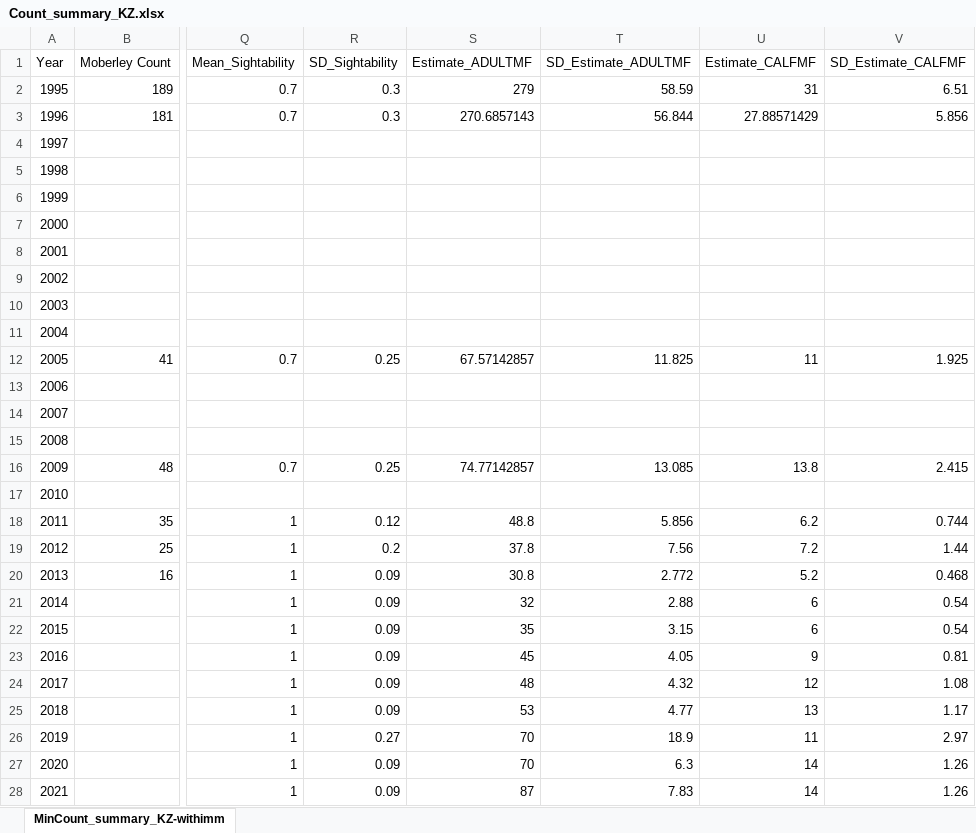
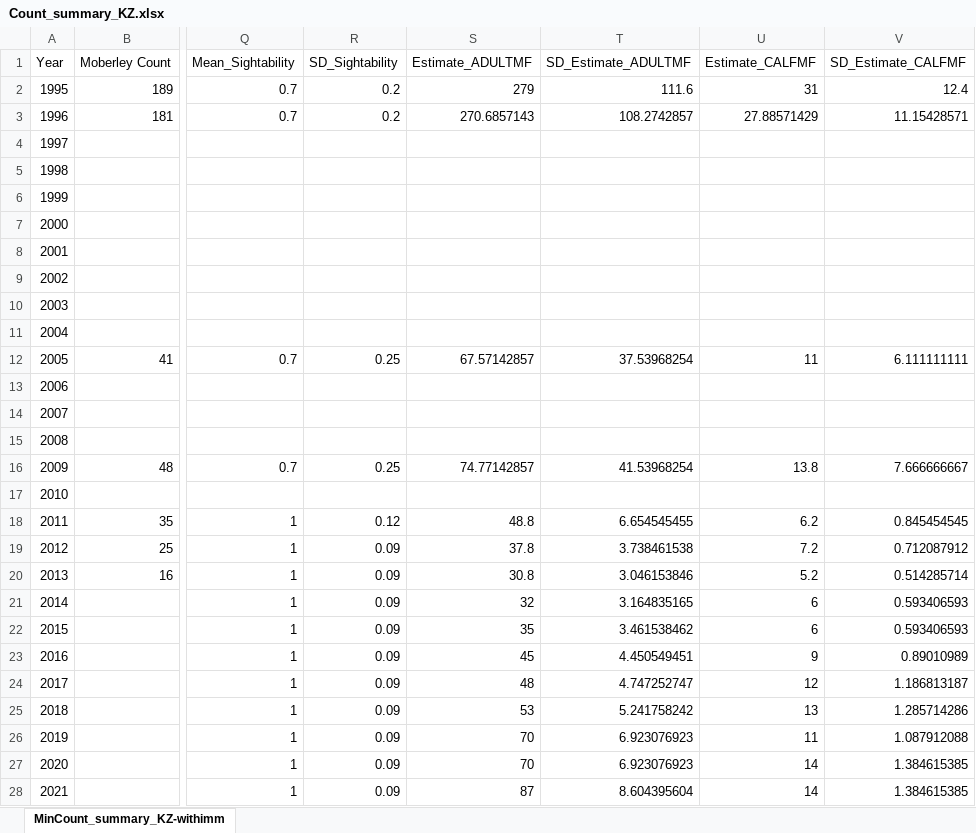
Before and after one commit to ctlamb/KZ_QT_IPM, an Excel workbook: data/KZ/Count_summary_KZ.xlsx, sheet MinCount_summary_KZ-withimm, drawn as a sheet; only a part is shown, gaps mark what is left out; values as stored, in another font and other column widths than the file's, no borders; the diff names each change by its address in the sheet, - before the commit and + after, or states it on an @@ line.

Commit message:
update survival and count errors

```diff
--- a/data/KZ/Count_summary_KZ.xlsx (sheet MinCount_summary_KZ-withimm)
+++ b/data/KZ/Count_summary_KZ.xlsx (sheet MinCount_summary_KZ-withimm)
-R2:R3 (SD_Sightability): 0.3
+R2:R3 (SD_Sightability): 0.2
-T2 (SD_Estimate_ADULTMF): 58.59
+T2 (SD_Estimate_ADULTMF): 111.6
-V2 (SD_Estimate_CALFMF): 6.51
+V2 (SD_Estimate_CALFMF): 12.4
-T3 (SD_Estimate_ADULTMF): 56.844
+T3 (SD_Estimate_ADULTMF): 108.2742857
-V3 (SD_Estimate_CALFMF): 5.856
+V3 (SD_Estimate_CALFMF): 11.15428571
-T12 (SD_Estimate_ADULTMF): 11.825
+T12 (SD_Estimate_ADULTMF): 37.53968254
-V12 (SD_Estimate_CALFMF): 1.925
+V12 (SD_Estimate_CALFMF): 6.111111111
-T16 (SD_Estimate_ADULTMF): 13.085
+T16 (SD_Estimate_ADULTMF): 41.53968254
-V16 (SD_Estimate_CALFMF): 2.415
+V16 (SD_Estimate_CALFMF): 7.666666667
-T18 (SD_Estimate_ADULTMF): 5.856
+T18 (SD_Estimate_ADULTMF): 6.654545455
-V18 (SD_Estimate_CALFMF): 0.744
+V18 (SD_Estimate_CALFMF): 0.845454545
-R19 (SD_Sightability): 0.2
+R19 (SD_Sightability): 0.09
-T19 (SD_Estimate_ADULTMF): 7.56
+T19 (SD_Estimate_ADULTMF): 3.738461538
-V19 (SD_Estimate_CALFMF): 1.44
+V19 (SD_Estimate_CALFMF): 0.712087912
-T20 (SD_Estimate_ADULTMF): 2.772
+T20 (SD_Estimate_ADULTMF): 3.046153846
-V20 (SD_Estimate_CALFMF): 0.468
+V20 (SD_Estimate_CALFMF): 0.514285714
-T21 (SD_Estimate_ADULTMF): 2.88
+T21 (SD_Estimate_ADULTMF): 3.164835165
-V21:V22 (SD_Estimate_CALFMF): 0.54
+V21:V22 (SD_Estimate_CALFMF): 0.593406593
-T22 (SD_Estimate_ADULTMF): 3.15
+T22 (SD_Estimate_ADULTMF): 3.461538462
-T23 (SD_Estimate_ADULTMF): 4.05
+T23 (SD_Estimate_ADULTMF): 4.450549451
-V23 (SD_Estimate_CALFMF): 0.81
+V23 (SD_Estimate_CALFMF): 0.89010989
-T24 (SD_Estimate_ADULTMF): 4.32
+T24 (SD_Estimate_ADULTMF): 4.747252747
-V24 (SD_Estimate_CALFMF): 1.08
+V24 (SD_Estimate_CALFMF): 1.186813187
-T25 (SD_Estimate_ADULTMF): 4.77
+T25 (SD_Estimate_ADULTMF): 5.241758242
-V25 (SD_Estimate_CALFMF): 1.17
+V25 (SD_Estimate_CALFMF): 1.285714286
-R26 (SD_Sightability): 0.27
+R26 (SD_Sightability): 0.09
-T26 (SD_Estimate_ADULTMF): 18.9
+T26 (SD_Estimate_ADULTMF): 6.923076923
-V26 (SD_Estimate_CALFMF): 2.97
+V26 (SD_Estimate_CALFMF): 1.087912088
-T27 (SD_Estimate_ADULTMF): 6.3
+T27 (SD_Estimate_ADULTMF): 6.923076923
-V27:V28 (SD_Estimate_CALFMF): 1.26
+V27:V28 (SD_Estimate_CALFMF): 1.384615385
-T28 (SD_Estimate_ADULTMF): 7.83
+T28 (SD_Estimate_ADULTMF): 8.604395604
```
Also changed, not shown: data/QT/Count_summary_QT_HEWR.xlsx, 34 other files.
